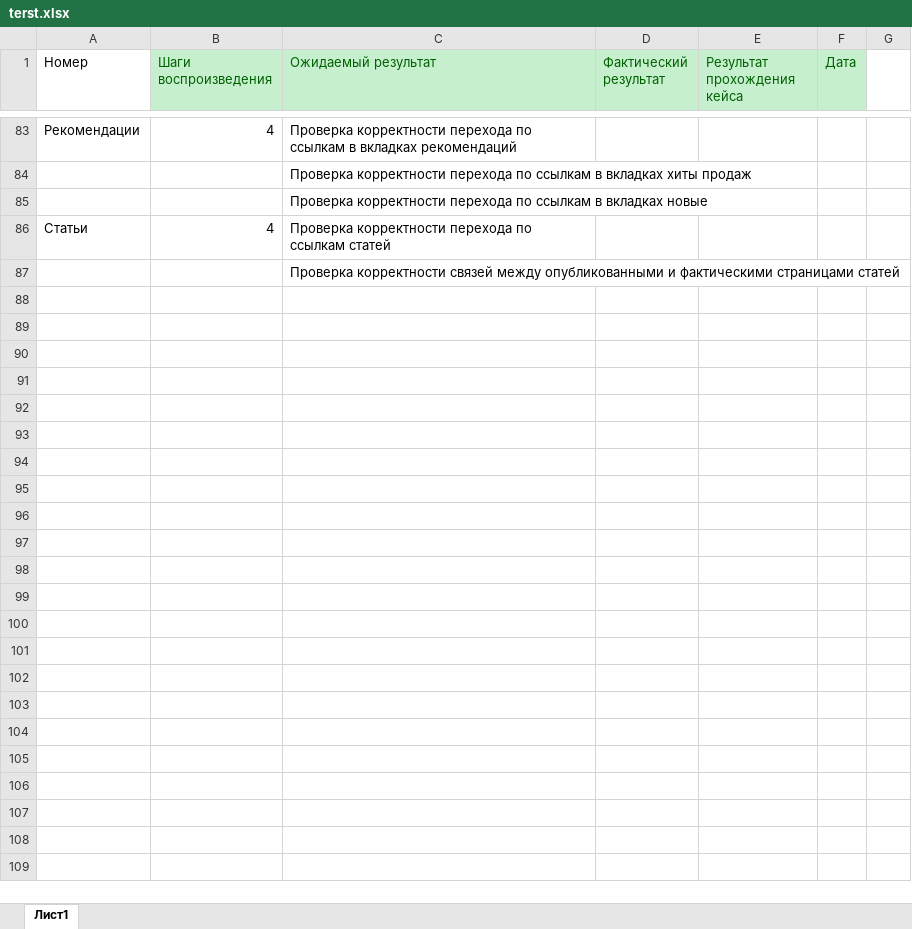
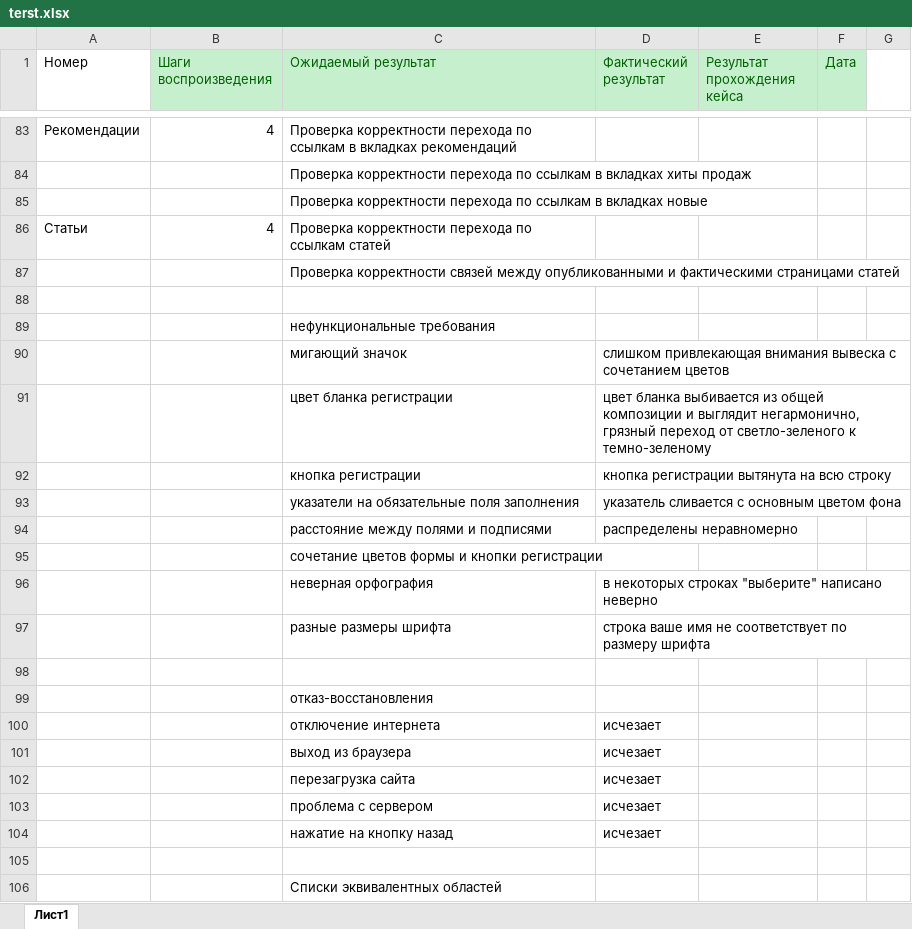
Before and after one commit to Rin-niee/Python, an Excel workbook: terst.xlsx, sheet Лист1, drawn as a sheet; only a part is shown, gaps mark what is left out; values as stored, in another font and other column widths than the file's, no borders; the diff covers the shown part only; the diff names each change by its address in the sheet, - before the commit and + after, or states it on an @@ line.

Commit message:
Add files via upload

```diff
--- a/terst.xlsx (sheet Лист1)
+++ b/terst.xlsx (sheet Лист1)
+row 88: (empty)
+row 89:  |  | нефункциональные требования
+row 90:  |  | мигающий значок | слишком привлекающая внимания вывеска с сочетанием цветов
+row 91:  |  | цвет бланка регистрации | цвет бланка выбивается из общей композиции и выглядит негармонично, грязный переход от светло-зеленого к темно-зеленому
+row 92:  |  | кнопка регистрации | кнопка регистрации вытянута на всю строку
+row 93:  |  | указатели на обязательные поля заполнения | указатель сливается с основным цветом фона
+row 94:  |  | расстояние между полями и подписями | распределены неравномерно
+row 95:  |  | сочетание цветов формы и кнопки регистрации
+row 96:  |  | неверная орфография | в некоторых строках "выберите" написано неверно
+row 97:  |  | разные размеры шрифта | строка ваше имя не соответствует по размеру шрифта
+row 98: (empty)
+row 99:  |  | отказ-восстановления
+row 100:  |  | отключение интернета | исчезает
+row 101:  |  | выход из браузера | исчезает
+row 102:  |  | перезагрузка сайта | исчезает
+row 103:  |  | проблема с сервером | исчезает
+row 104:  |  | нажатие на кнопку назад | исчезает
+row 105: (empty)
+row 106:  |  | Списки эквивалентных областей
```
Also changed, not shown: 35 added rows elsewhere in this sheet.
